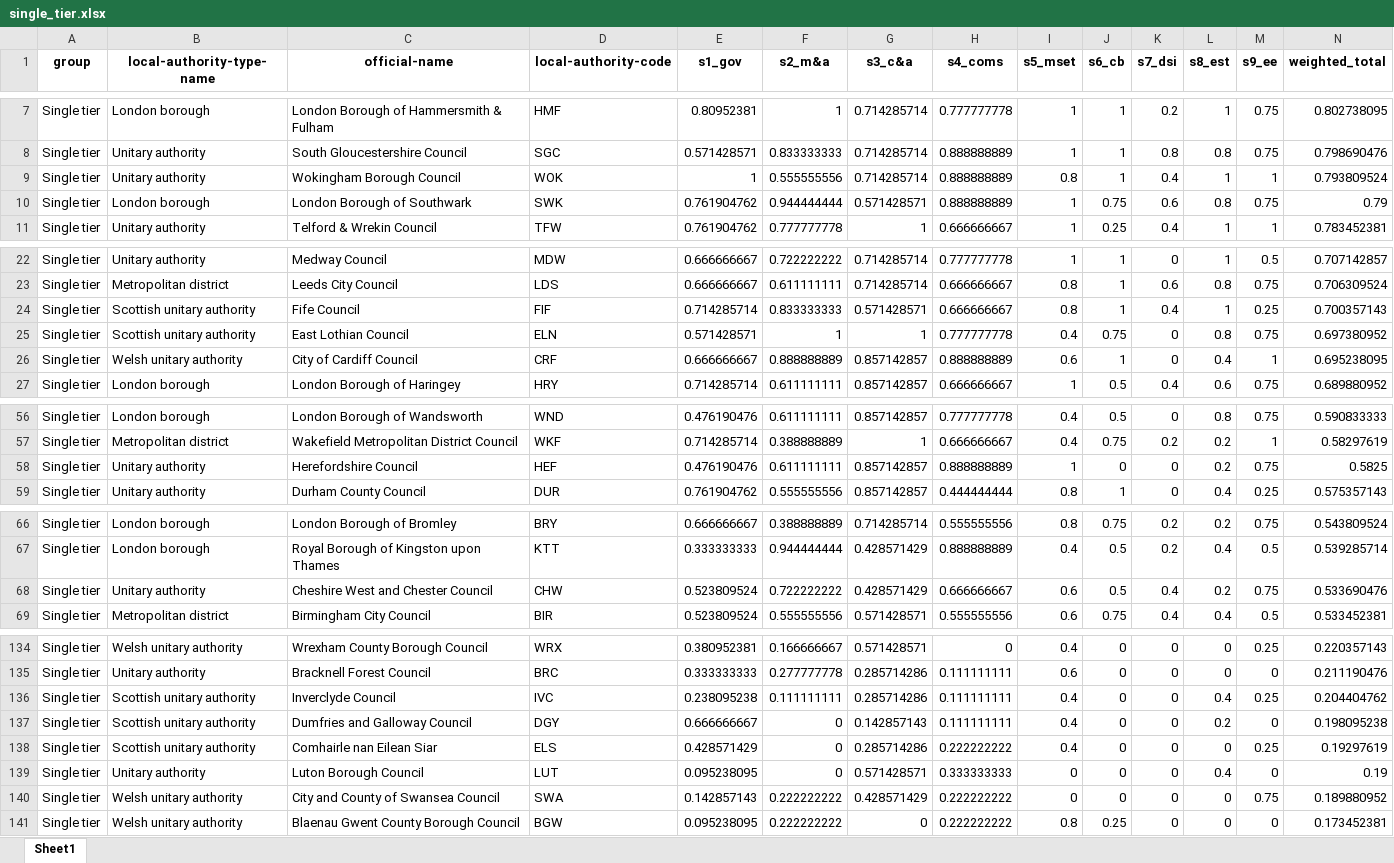
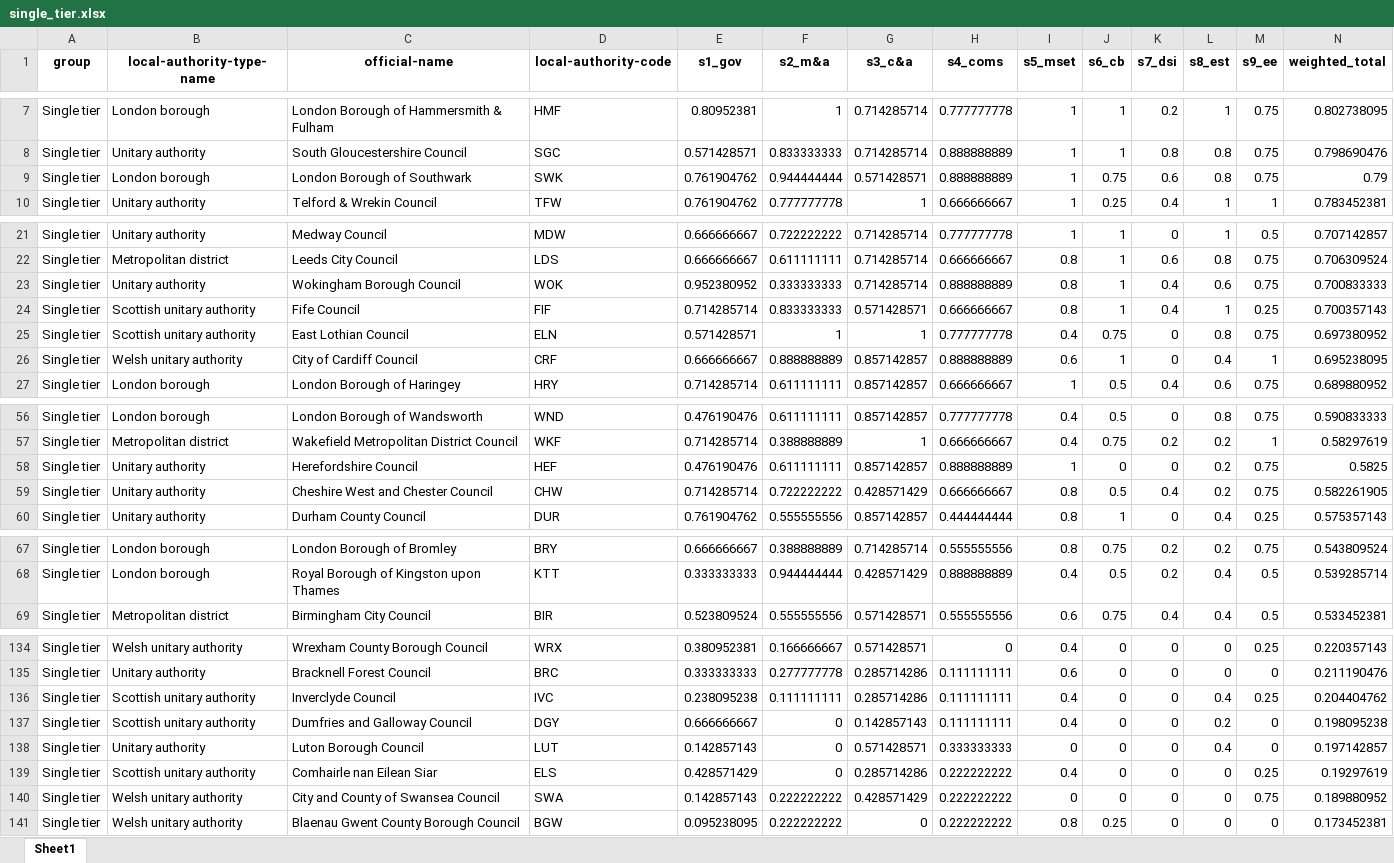
Before and after one commit to mysociety/climate_scorecard_data, an Excel workbook: 2021/single_tier.xlsx, sheet Sheet1, drawn as a sheet; only a part is shown, gaps mark what is left out; values as stored, in another font and other column widths than the file's, no borders; removed rows and columns are numbered as before the commit, all else as after; rows hold the shown columns only; the diff covers the shown part only; the diff names each change by its address in the sheet, - before the commit and + after, or states it on an @@ line.

Commit message:
Updates to scores for:
Wokingham
Greater London Authority
Cheshire West and Chester Council
South Tyneside Council
Luton Borough Council

```diff
--- a/2021/single_tier.xlsx (sheet Sheet1)
+++ b/2021/single_tier.xlsx (sheet Sheet1)
-row 9: Single tier | Unitary authority | Wokingham Borough Council | WOK | 1 | 0.555555556 | 0.714285714 | 0.888888889 | 0.8 | 1 | 0.4 | 1 | 1 | 0.793809524
+row 23: Single tier | Unitary authority | Wokingham Borough Council | WOK | 0.952380952 | 0.333333333 | 0.714285714 | 0.888888889 | 0.8 | 1 | 0.4 | 0.6 | 0.75 | 0.700833333
+row 59: Single tier | Unitary authority | Cheshire West and Chester Council | CHW | 0.714285714 | 0.722222222 | 0.428571429 | 0.666666667 | 0.8 | 0.5 | 0.4 | 0.2 | 0.75 | 0.582261905
-row 68: Single tier | Unitary authority | Cheshire West and Chester Council | CHW | 0.523809524 | 0.722222222 | 0.428571429 | 0.666666667 | 0.6 | 0.5 | 0.4 | 0.2 | 0.75 | 0.533690476
+row 138: Single tier | Unitary authority | Luton Borough Council | LUT | 0.142857143 | 0 | 0.571428571 | 0.333333333 | 0 | 0 | 0 | 0.4 | 0 | 0.197142857
-row 139: Single tier | Unitary authority | Luton Borough Council | LUT | 0.095238095 | 0 | 0.571428571 | 0.333333333 | 0 | 0 | 0 | 0.4 | 0 | 0.19
```
Also changed, not shown: 1 added row and 1 removed row elsewhere in this sheet, 2021/combined_strategic_authorities.xlsx, 2021/county_councils.xlsx, 6 other files.
